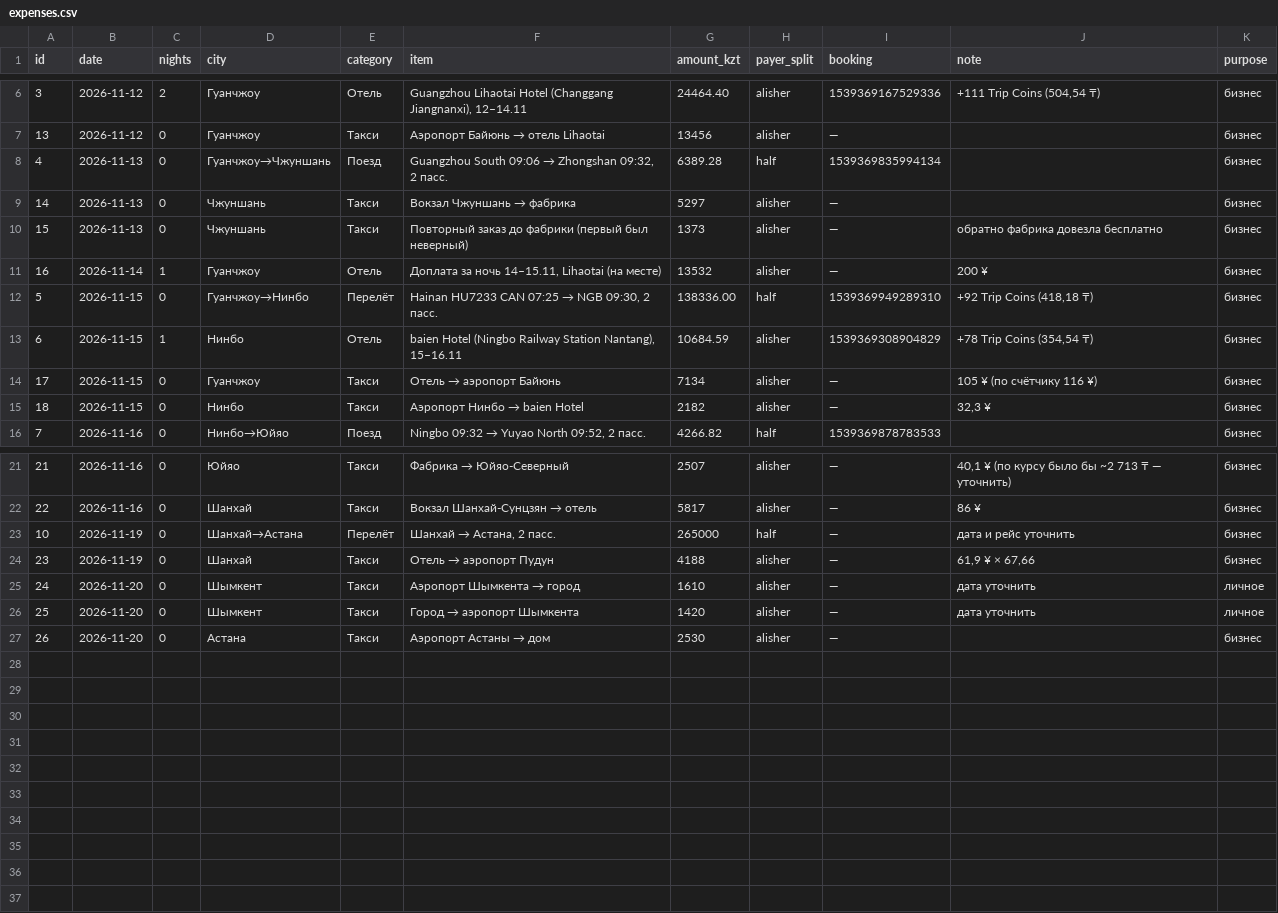
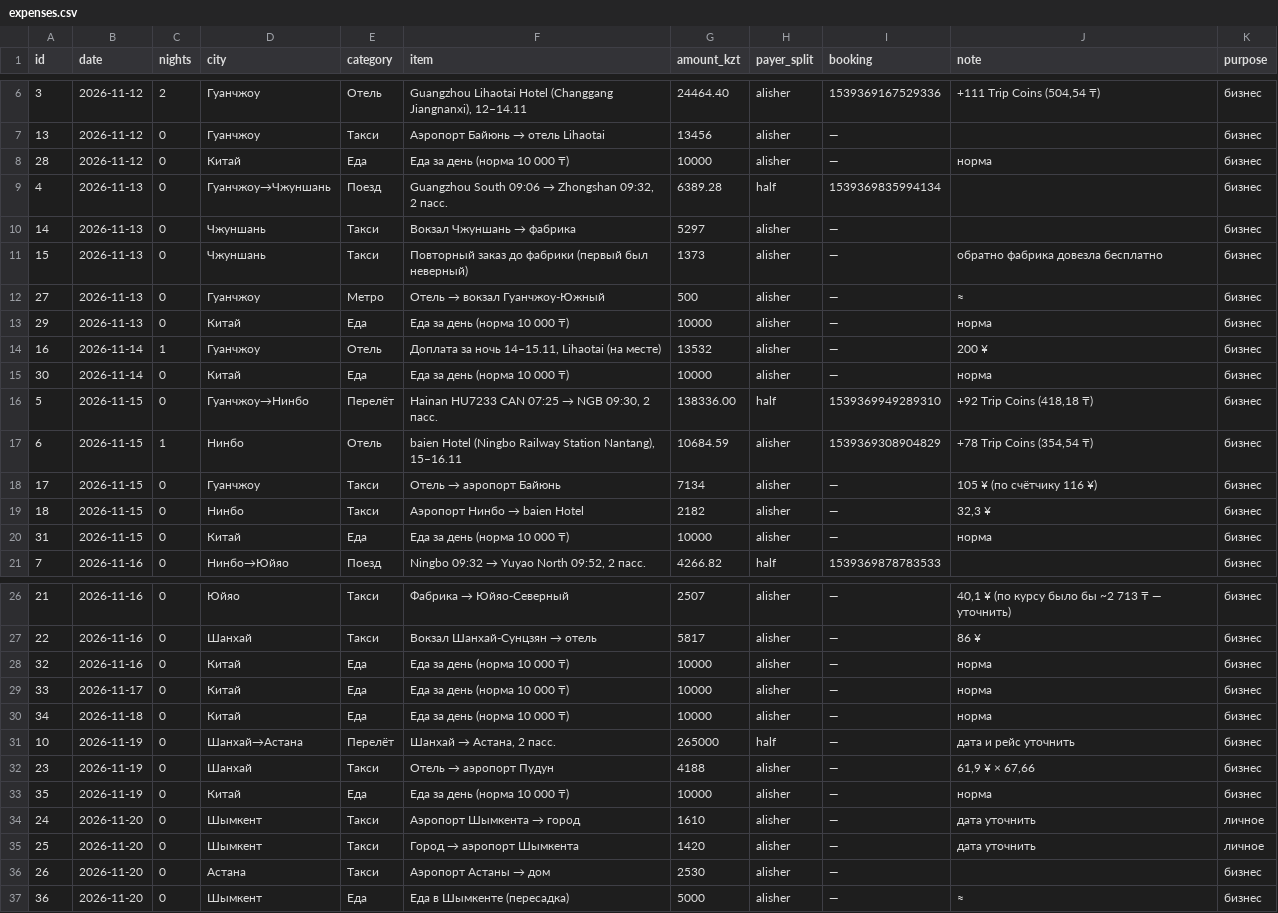
Before and after one commit to alisherisenov03/Ataria, a CSV file: trip/china-2026-11/expenses.csv, drawn as a sheet; only a part is shown, gaps mark what is left out; the diff covers the shown part only.

```diff
--- a/trip/china-2026-11/expenses.csv
+++ b/trip/china-2026-11/expenses.csv
@@ -7,2 +7,3 @@ id;date;nights;city;category;item;amount_kzt;payer_split;booking;note;purpose
 13;2026-11-12;0;Гуанчжоу;Такси;Аэропорт Байюнь → отель Lihaotai;13456;alisher;—;;бизнес
+28;2026-11-12;0;Китай;Еда;Еда за день (норма 10 000 ₸);10000;alisher;—;норма;бизнес
 4;2026-11-13;0;Гуанчжоу→Чжуншань;Поезд;Guangzhou South 09:06 → Zhongshan 09:32, 2 пасс.;6389.28;half;1539369835994134;;бизнес
@@ -10,3 +11,6 @@ id;date;nights;city;category;item;amount_kzt;payer_split;booking;note;purpose
 15;2026-11-13;0;Чжуншань;Такси;Повторный заказ до фабрики (первый был неверный);1373;alisher;—;обратно фабрика довезла бесплатно;бизнес
+27;2026-11-13;0;Гуанчжоу;Метро;Отель → вокзал Гуанчжоу-Южный;500;alisher;—;≈;бизнес
+29;2026-11-13;0;Китай;Еда;Еда за день (норма 10 000 ₸);10000;alisher;—;норма;бизнес
 16;2026-11-14;1;Гуанчжоу;Отель;Доплата за ночь 14–15.11, Lihaotai (на месте);13532;alisher;—;200 ¥;бизнес
+30;2026-11-14;0;Китай;Еда;Еда за день (норма 10 000 ₸);10000;alisher;—;норма;бизнес
 5;2026-11-15;0;Гуанчжоу→Нинбо;Перелёт;Hainan HU7233 CAN 07:25 → NGB 09:30, 2 пасс.;138336.00;half;1539369949289310;+92 Trip Coins (418,18 ₸);бизнес
@@ -15,2 +19,3 @@ id;date;nights;city;category;item;amount_kzt;payer_split;booking;note;purpose
 18;2026-11-15;0;Нинбо;Такси;Аэропорт Нинбо → baien Hotel;2182;alisher;—;32,3 ¥;бизнес
+31;2026-11-15;0;Китай;Еда;Еда за день (норма 10 000 ₸);10000;alisher;—;норма;бизнес
 7;2026-11-16;0;Нинбо→Юйяо;Поезд;Ningbo 09:32 → Yuyao North 09:52, 2 пасс.;4266.82;half;1539369878783533;;бизнес
@@ -22,4 +27,8 @@ id;date;nights;city;category;item;amount_kzt;payer_split;booking;note;purpose
 22;2026-11-16;0;Шанхай;Такси;Вокзал Шанхай-Сунцзян → отель;5817;alisher;—;86 ¥;бизнес
+32;2026-11-16;0;Китай;Еда;Еда за день (норма 10 000 ₸);10000;alisher;—;норма;бизнес
+33;2026-11-17;0;Китай;Еда;Еда за день (норма 10 000 ₸);10000;alisher;—;норма;бизнес
+34;2026-11-18;0;Китай;Еда;Еда за день (норма 10 000 ₸);10000;alisher;—;норма;бизнес
 10;2026-11-19;0;Шанхай→Астана;Перелёт;Шанхай → Астана, 2 пасс.;265000;half;—;дата и рейс уточнить;бизнес
 23;2026-11-19;0;Шанхай;Такси;Отель → аэропорт Пудун;4188;alisher;—;61,9 ¥ × 67,66;бизнес
+35;2026-11-19;0;Китай;Еда;Еда за день (норма 10 000 ₸);10000;alisher;—;норма;бизнес
 24;2026-11-20;0;Шымкент;Такси;Аэропорт Шымкента → город;1610;alisher;—;дата уточнить;личное
@@ -27 +36,2 @@ id;date;nights;city;category;item;amount_kzt;payer_split;booking;note;purpose
 26;2026-11-20;0;Астана;Такси;Аэропорт Астаны → дом;2530;alisher;—;;бизнес
+36;2026-11-20;0;Шымкент;Еда;Еда в Шымкенте (пересадка);5000;alisher;—;≈;бизнес
```
Also changed, not shown: 1 edited cell elsewhere in this file, 2 other files.
